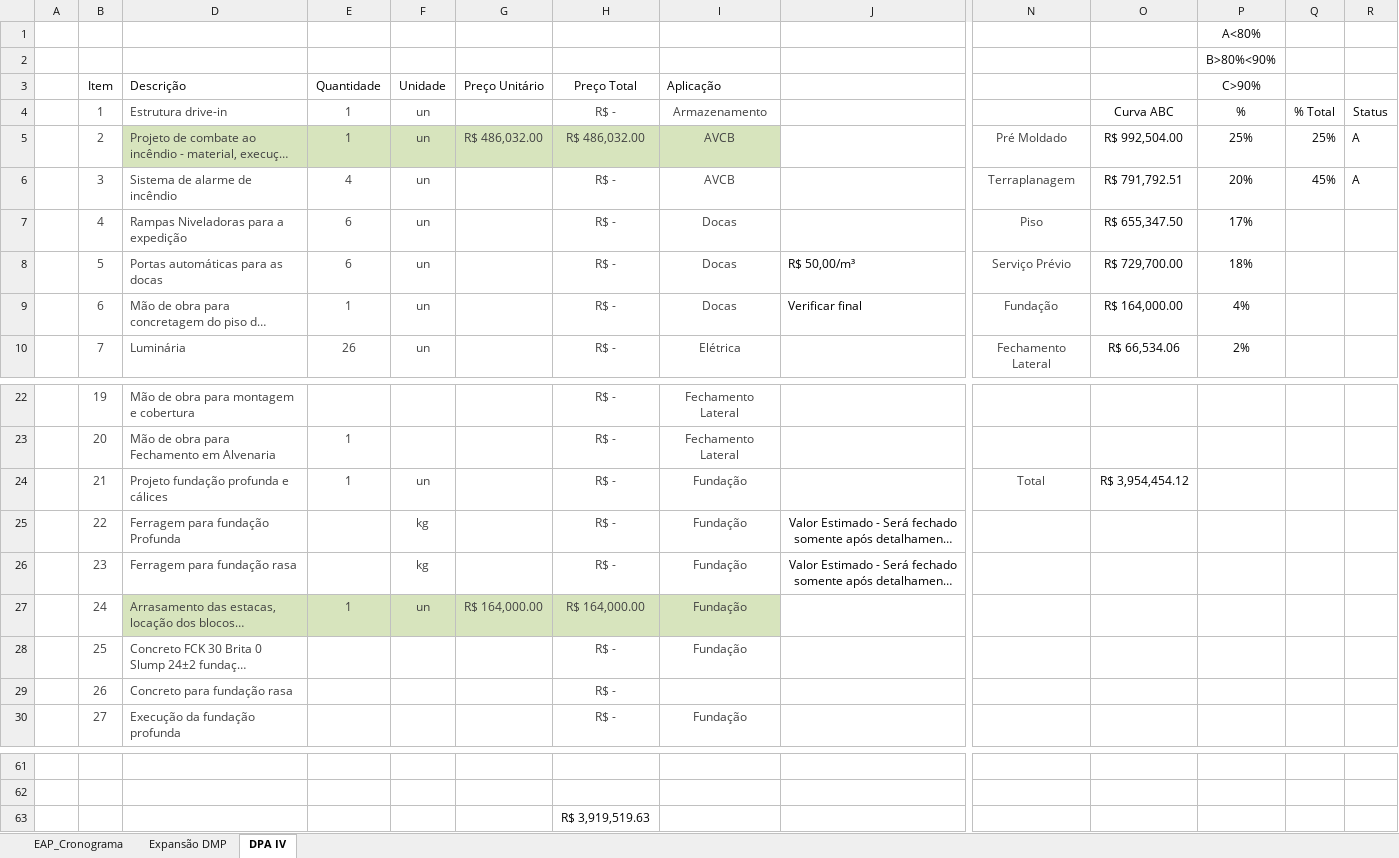
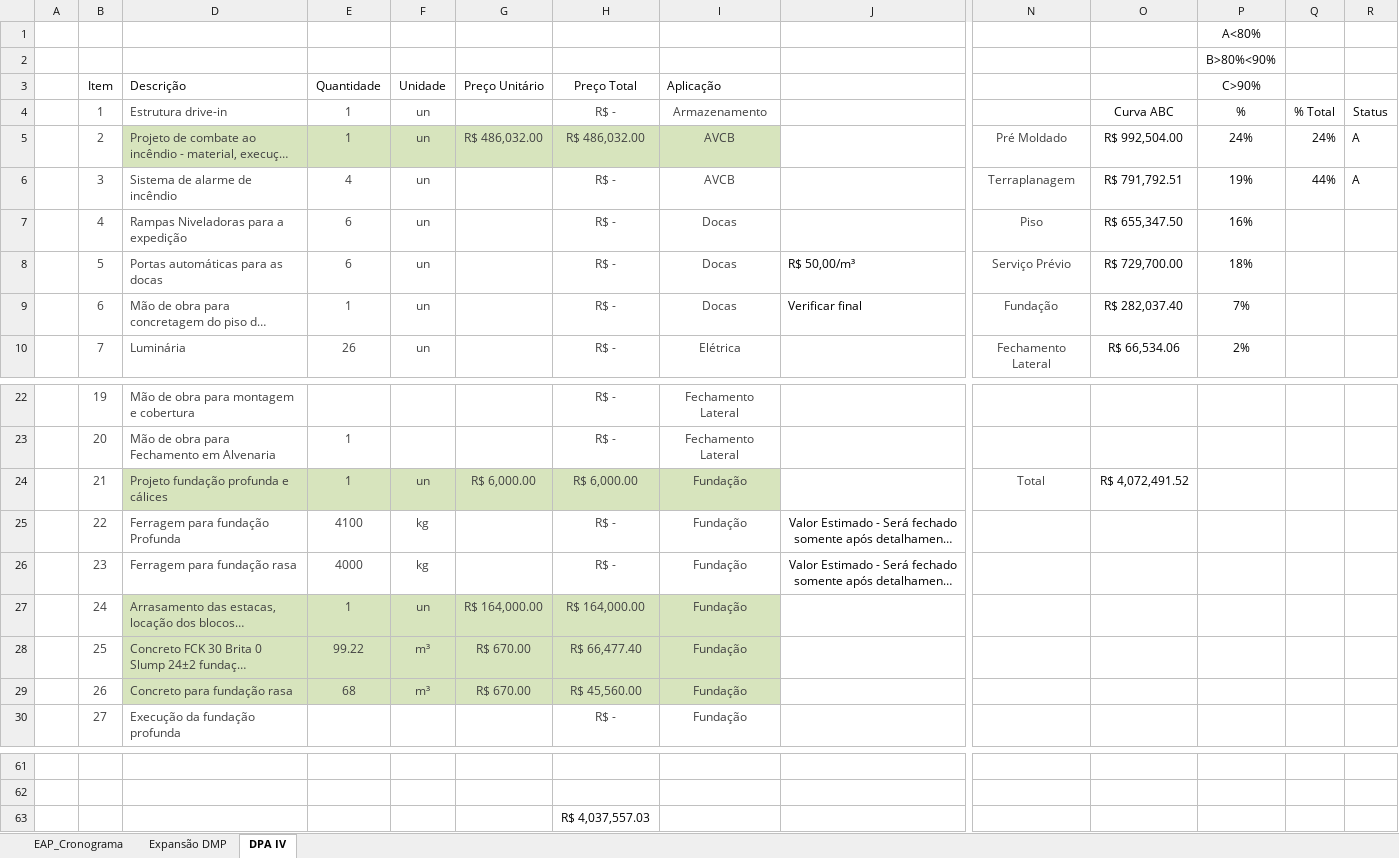
Before and after one commit to Geanfer10/-painel-curva-abc, an Excel workbook: dados/planilha.xlsx, sheet DPA IV, drawn as a sheet; only a part is shown, gaps mark what is left out; long unchanged cells end in …; values as stored, in another font and other column widths than the file's, no borders; table styles not drawn; the diff names each change by its address in the sheet, - before the commit and + after, or states it on an @@ line.

Commit message:
Atualiza planilha 09/10/2026 14:48

```diff
--- a/dados/planilha.xlsx (sheet DPA IV)
+++ b/dados/planilha.xlsx (sheet DPA IV)
-P5 (C>90%): 25%
+P5 (C>90%): 24%
-Q5: 25%
+Q5: 24%
-P6 (C>90%): 20%
+P6 (C>90%): 19%
-Q6: 45%
+Q6: 44%
-P7 (C>90%): 17%
+P7 (C>90%): 16%
-O9: R$ 164,000.00
+O9: R$ 282,037.40
-P9 (C>90%): 4%
+P9 (C>90%): 7%
-D24:I24 fill: none
+D24:I24 fill: #D7E4BD
-G24 (Preço Unitário): (empty)
+G24 (Preço Unitário): R$ 6,000.00
-H24 (Preço Total): R$ -
+H24 (Preço Total): R$ 6,000.00
-O24: R$ 3,954,454.12
+O24: R$ 4,072,491.52
-E25 (Quantidade): (empty)
+E25 (Quantidade): 4100
-E26 (Quantidade): (empty)
+E26 (Quantidade): 4000
-D28:I29 fill: none
+D28:I29 fill: #D7E4BD
-E28 (Quantidade): (empty)
+E28 (Quantidade): 99.22
-F28:F29 (Unidade): (empty)
+F28:F29 (Unidade): m³
-G28:G29 (Preço Unitário): (empty)
+G28:G29 (Preço Unitário): R$ 670.00
-H28 (Preço Total): R$ -
+H28 (Preço Total): R$ 66,477.40
-E29 (Quantidade): (empty)
+E29 (Quantidade): 68
-H29 (Preço Total): R$ -
+H29 (Preço Total): R$ 45,560.00
-I29 (Aplicação): (empty)
+I29 (Aplicação): Fundação
-H63 (Preço Total): R$ 3,919,519.63
+H63 (Preço Total): R$ 4,037,557.03
```
